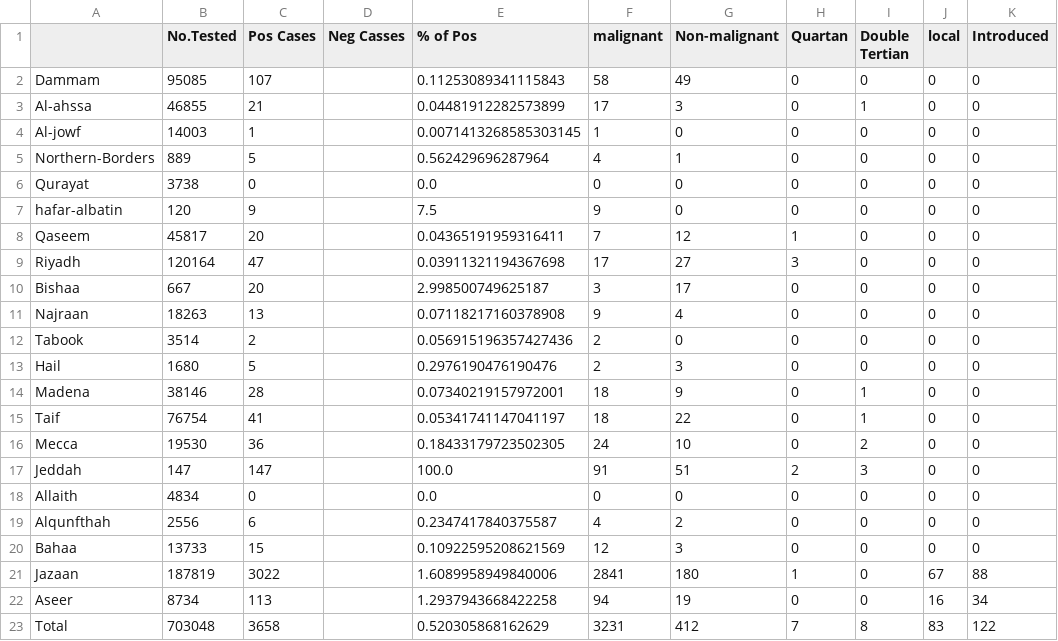
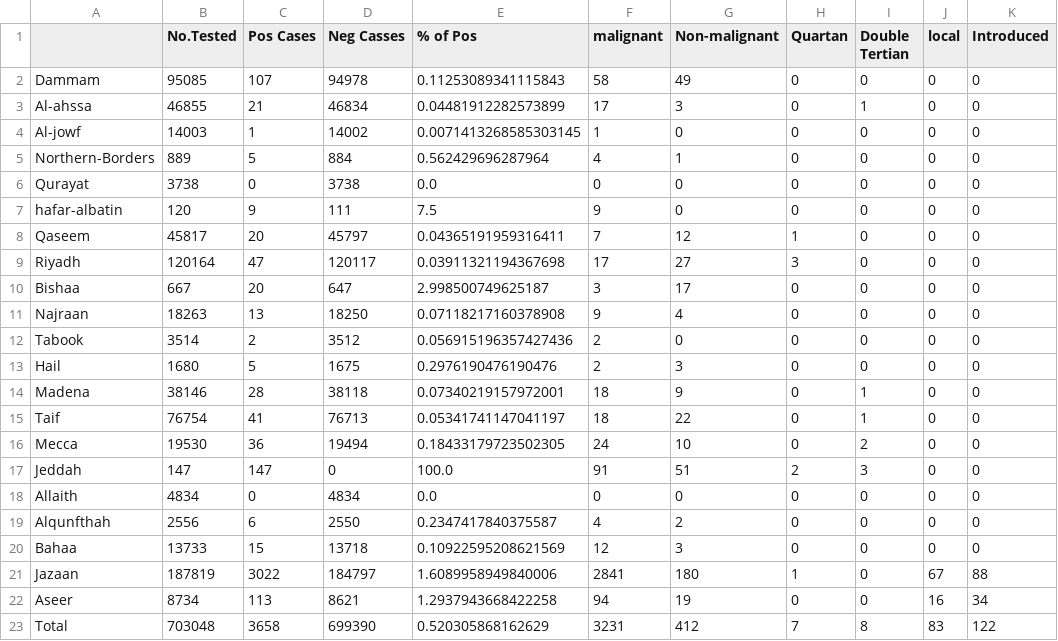
Before and after one commit to Ahmad-Noct/malariaKSA, a CSV file: cleaned/2020.csv, drawn as a sheet; only a part is shown; the diff names each change by its address in the sheet, - before the commit and + after, or states it on an @@ line.

```diff
--- a/cleaned/2020.csv
+++ b/cleaned/2020.csv
-D2 (Neg Casses): (empty)
+D2 (Neg Casses): 94978
-D3 (Neg Casses): (empty)
+D3 (Neg Casses): 46834
-D4 (Neg Casses): (empty)
+D4 (Neg Casses): 14002
-D5 (Neg Casses): (empty)
+D5 (Neg Casses): 884
-D6 (Neg Casses): (empty)
+D6 (Neg Casses): 3738
-D7 (Neg Casses): (empty)
+D7 (Neg Casses): 111
-D8 (Neg Casses): (empty)
+D8 (Neg Casses): 45797
-D9 (Neg Casses): (empty)
+D9 (Neg Casses): 120117
-D10 (Neg Casses): (empty)
+D10 (Neg Casses): 647
-D11 (Neg Casses): (empty)
+D11 (Neg Casses): 18250
-D12 (Neg Casses): (empty)
+D12 (Neg Casses): 3512
-D13 (Neg Casses): (empty)
+D13 (Neg Casses): 1675
-D14 (Neg Casses): (empty)
+D14 (Neg Casses): 38118
-D15 (Neg Casses): (empty)
+D15 (Neg Casses): 76713
-D16 (Neg Casses): (empty)
+D16 (Neg Casses): 19494
-D17 (Neg Casses): (empty)
+D17 (Neg Casses): 0
-D18 (Neg Casses): (empty)
+D18 (Neg Casses): 4834
-D19 (Neg Casses): (empty)
+D19 (Neg Casses): 2550
-D20 (Neg Casses): (empty)
+D20 (Neg Casses): 13718
-D21 (Neg Casses): (empty)
+D21 (Neg Casses): 184797
-D22 (Neg Casses): (empty)
+D22 (Neg Casses): 8621
-D23 (Neg Casses): (empty)
+D23 (Neg Casses): 699390
```
Also changed, not shown: cleaned/2022.csv, 4 other files.
